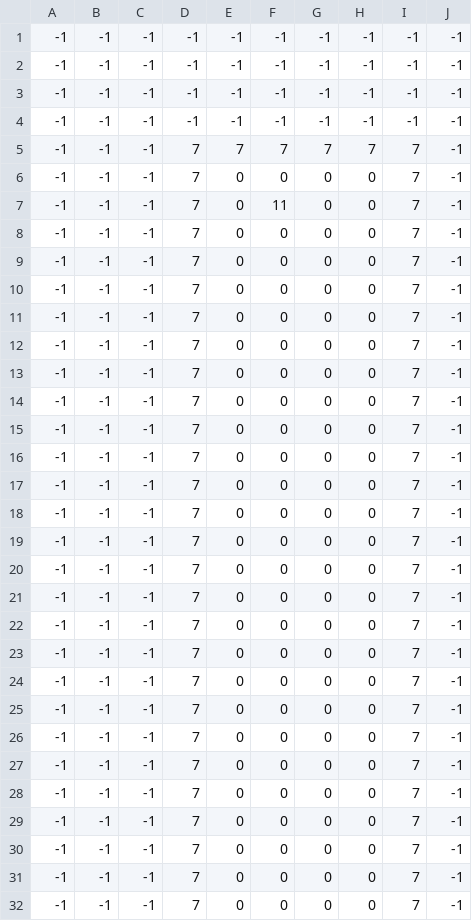
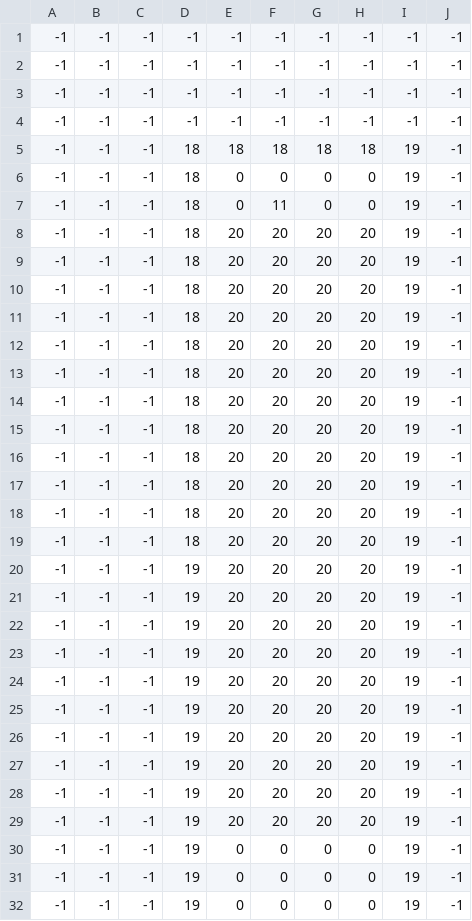
Before and after one commit to 4nth0ny1/dungeon_crawler, a CSV file: levels/level4_data.csv, drawn as a sheet; only a part is shown; the diff covers the shown part only; the diff names each change by its address in the sheet, - before the commit and + after, or states it on an @@ line.

```diff
--- a/levels/level4_data.csv
+++ b/levels/level4_data.csv
-D5:D19: 7
+D5:D19: 18
-E5: 7
+E5: 18
-F5: 7
+F5: 18
-G5: 7
+G5: 18
-H5: 7
+H5: 18
-I5:I32: 7
+I5:I32: 19
-E8:E29: 0
+E8:E29: 20
-F8:F29: 0
+F8:F29: 20
-G8:G29: 0
+G8:G29: 20
-H8:H29: 0
+H8:H29: 20
-D20:D32: 7
+D20:D32: 19
```
Also changed, not shown: 24 edited cells elsewhere in this file, 5 other files.
